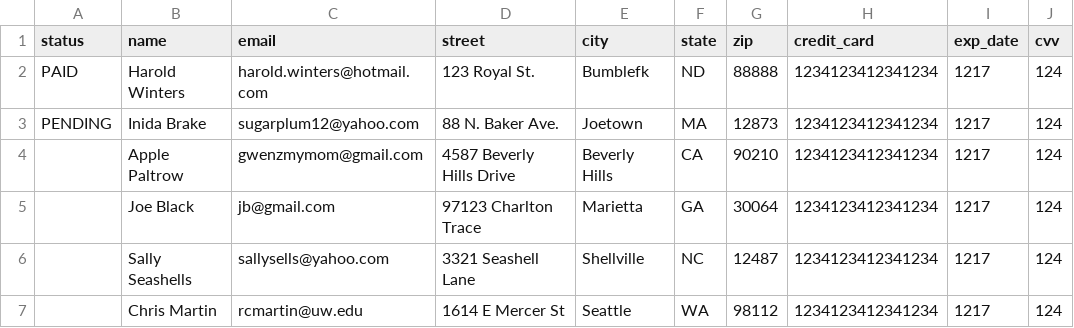
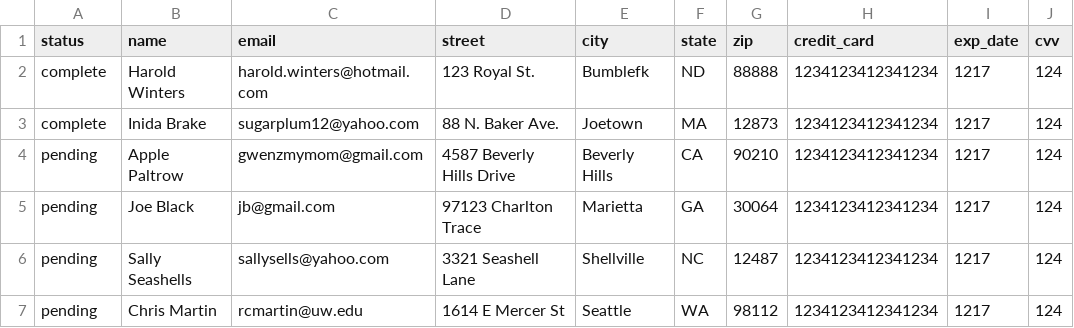
Before and after one commit to wangg131/C3Projects--bEtsy, a CSV file: db/seed_data_orders.csv, drawn as a sheet; only a part is shown; the diff names each change by its address in the sheet, - before the commit and + after, or states it on an @@ line.

Commit message:
Order dashboard only displays orders that are complete. Also changed seed datafor testing this

```diff
--- a/db/seed_data_orders.csv
+++ b/db/seed_data_orders.csv
-A2 (status): PAID
+A2 (status): complete
-A3 (status): PENDING
+A3 (status): complete
-A4:A7 (status): (empty)
+A4:A7 (status): pending
```
Also changed, not shown: 2 other files.
